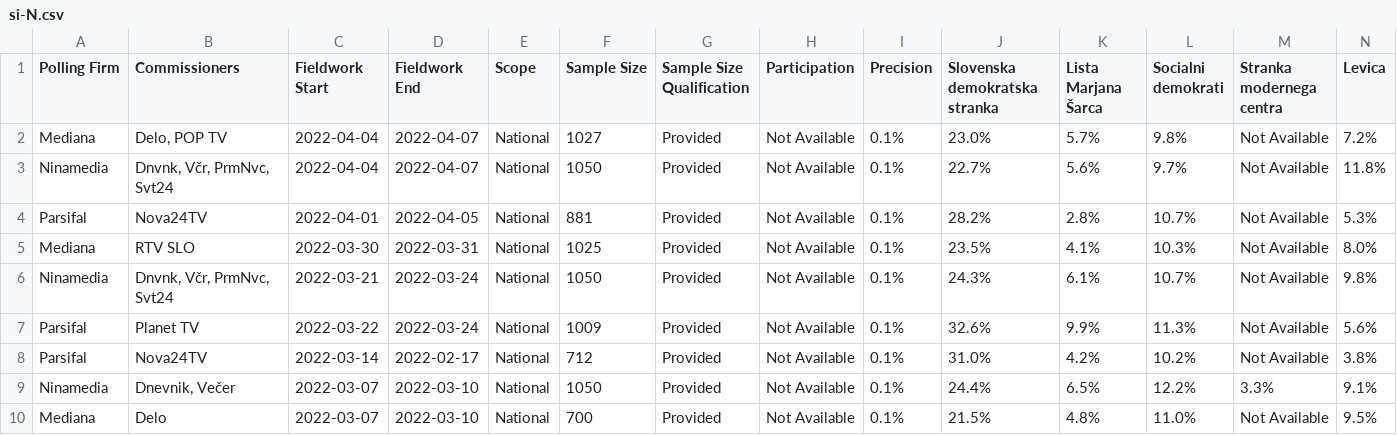
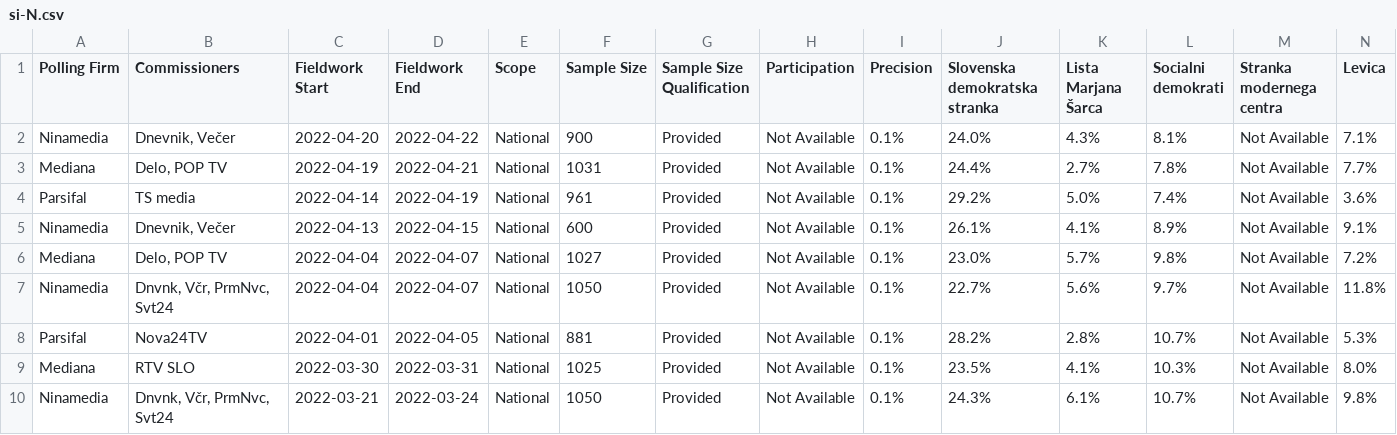
Before and after one commit to filipvanlaenen/eopaod, a CSV file: docs/si-N.csv, drawn as a sheet; only a part is shown; the shorter side is filled out with more unchanged rows; rows hold the shown columns only; the diff names each change by its address in the sheet, - before the commit and + after, or states it on an @@ line.

```diff
--- a/docs/si-N.csv
+++ b/docs/si-N.csv
+row 2: Ninamedia | Dnevnik, Večer | 2022-04-20 | 2022-04-22 | National | 900 | Provided | Not Available | 0.1% | 24.0% | 4.3% | 8.1% | Not Available | 7.1%
+row 3: Mediana | Delo, POP TV | 2022-04-19 | 2022-04-21 | National | 1031 | Provided | Not Available | 0.1% | 24.4% | 2.7% | 7.8% | Not Available | 7.7%
+row 4: Parsifal | TS media | 2022-04-14 | 2022-04-19 | National | 961 | Provided | Not Available | 0.1% | 29.2% | 5.0% | 7.4% | Not Available | 3.6%
+row 5: Ninamedia | Dnevnik, Večer | 2022-04-13 | 2022-04-15 | National | 600 | Provided | Not Available | 0.1% | 26.1% | 4.1% | 8.9% | Not Available | 9.1%
```
Also changed, not shown: docs/si.csv.
